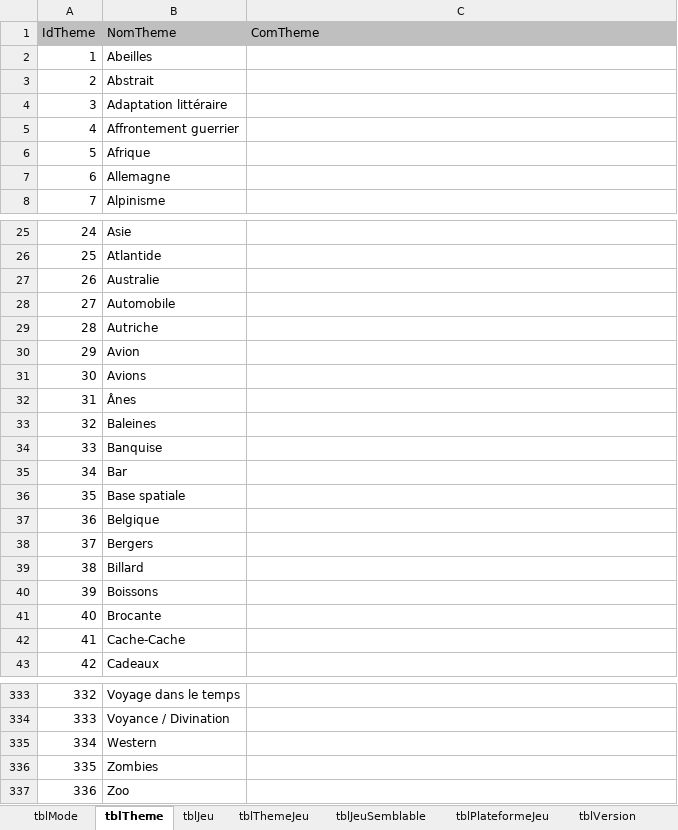
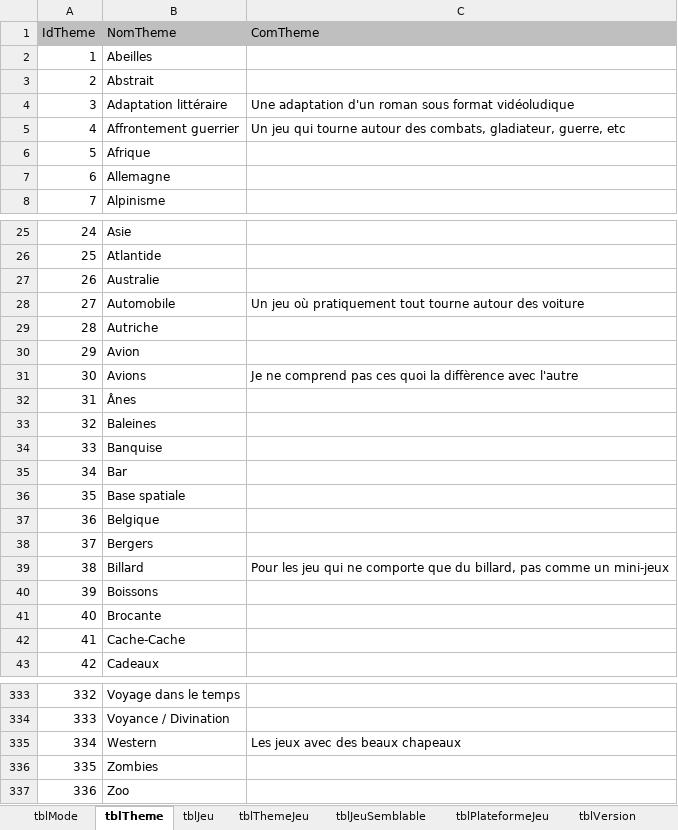
Before and after one commit to kelodiek/Projet, an Excel workbook: Sprint 1/Package 1/Documentation/P01-JE-06_Jeu_etc.xlsx, sheet tblTheme, drawn as a sheet; only a part is shown, gaps mark what is left out; values as stored, in another font and other column widths than the file's, no borders; the diff names each change by its address in the sheet, - before the commit and + after, or states it on an @@ line.

Commit message:
JE commentaire tblTheme et tblGenre
j'en ai fait quelque un

```diff
--- a/Sprint 1/Package 1/Documentation/P01-JE-06_Jeu_etc.xlsx (sheet tblTheme)
+++ b/Sprint 1/Package 1/Documentation/P01-JE-06_Jeu_etc.xlsx (sheet tblTheme)
-C4 (ComTheme): (empty)
+C4 (ComTheme): Une adaptation d'un roman sous format vidéoludique
-C5 (ComTheme): (empty)
+C5 (ComTheme): Un jeu qui tourne autour des combats, gladiateur, guerre, etc
-C28 (ComTheme): (empty)
+C28 (ComTheme): Un jeu où pratiquement tout tourne autour des voiture
-C31 (ComTheme): (empty)
+C31 (ComTheme): Je ne comprend pas ces quoi la diffèrence avec l'autre
-C39 (ComTheme): (empty)
+C39 (ComTheme): Pour les jeu qui ne comporte que du billard, pas comme un mini-jeux
-C335 (ComTheme): (empty)
+C335 (ComTheme): Les jeux avec des beaux chapeaux
```
Also changed, not shown: Sprint 1/Package 1/Documentation/P01_JE.xlsx.
